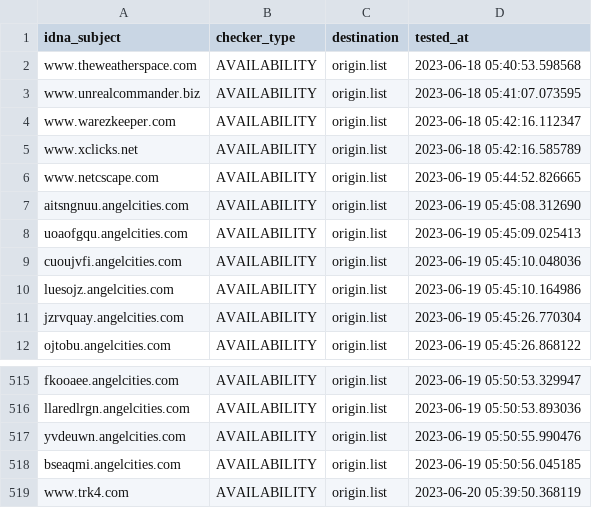
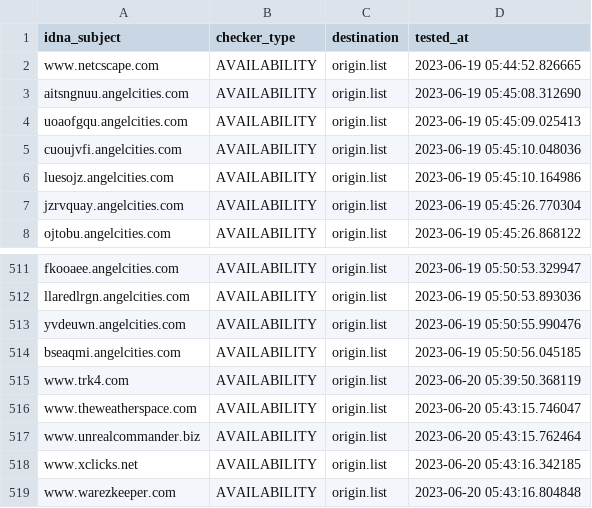
Before and after one commit to dead-hosts/add.Risk_git_FadeMind, a CSV file: .pyfunceble/inactive.csv, drawn as a sheet; only a part is shown, gaps mark what is left out; removed rows and columns are numbered as before the commit, all else as after; the diff names each change by its address in the sheet, - before the commit and + after, or states it on an @@ line.

```diff
--- a/.pyfunceble/inactive.csv
+++ b/.pyfunceble/inactive.csv
-row 2: www.theweatherspace.com | AVAILABILITY | origin.list | 2023-06-18 05:40:53.598568
-row 3: www.unrealcommander.biz | AVAILABILITY | origin.list | 2023-06-18 05:41:07.073595
-row 4: www.warezkeeper.com | AVAILABILITY | origin.list | 2023-06-18 05:42:16.112347
-row 5: www.xclicks.net | AVAILABILITY | origin.list | 2023-06-18 05:42:16.585789
+row 516: www.theweatherspace.com | AVAILABILITY | origin.list | 2023-06-20 05:43:15.746047
+row 517: www.unrealcommander.biz | AVAILABILITY | origin.list | 2023-06-20 05:43:15.762464
+row 518: www.xclicks.net | AVAILABILITY | origin.list | 2023-06-20 05:43:16.342185
+row 519: www.warezkeeper.com | AVAILABILITY | origin.list | 2023-06-20 05:43:16.804848
```
Also changed, not shown: 16 other files.
